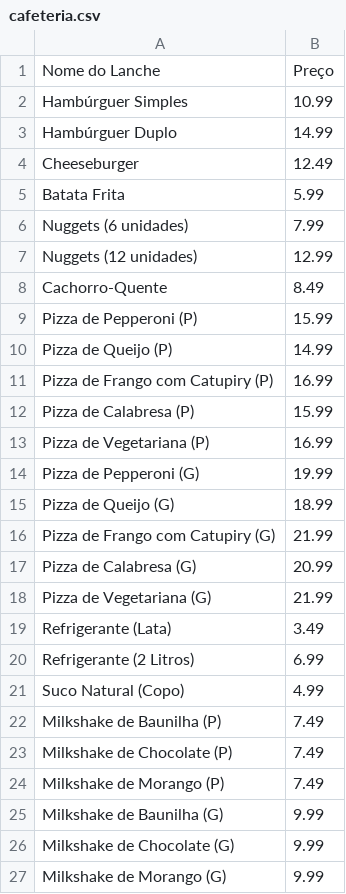
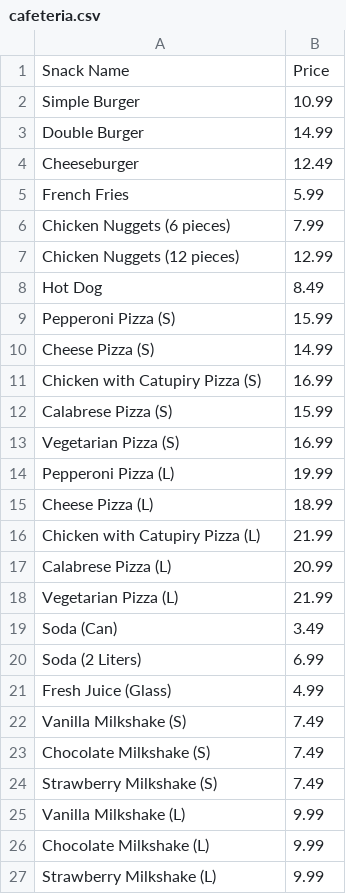
Before and after one commit to LucasLixo/Learning-API-PHP, a CSV file: api/db/cafeteria.csv, drawn as a sheet.

```diff
--- a/api/db/cafeteria.csv
+++ b/api/db/cafeteria.csv
@@ -1,27 +1,27 @@
-Nome do Lanche,Preço
-Hambúrguer Simples,10.99
-Hambúrguer Duplo,14.99
+Snack Name,Price
+Simple Burger,10.99
+Double Burger,14.99
 Cheeseburger,12.49
-Batata Frita,5.99
-Nuggets (6 unidades),7.99
-Nuggets (12 unidades),12.99
-Cachorro-Quente,8.49
-Pizza de Pepperoni (P),15.99
-Pizza de Queijo (P),14.99
-Pizza de Frango com Catupiry (P),16.99
-Pizza de Calabresa (P),15.99
-Pizza de Vegetariana (P),16.99
-Pizza de Pepperoni (G),19.99
-Pizza de Queijo (G),18.99
-Pizza de Frango com Catupiry (G),21.99
-Pizza de Calabresa (G),20.99
-Pizza de Vegetariana (G),21.99
-Refrigerante (Lata),3.49
-Refrigerante (2 Litros),6.99
-Suco Natural (Copo),4.99
-Milkshake de Baunilha (P),7.49
-Milkshake de Chocolate (P),7.49
-Milkshake de Morango (P),7.49
-Milkshake de Baunilha (G),9.99
-Milkshake de Chocolate (G),9.99
-Milkshake de Morango (G),9.99
+French Fries,5.99
+Chicken Nuggets (6 pieces),7.99
+Chicken Nuggets (12 pieces),12.99
+Hot Dog,8.49
+Pepperoni Pizza (S),15.99
+Cheese Pizza (S),14.99
+Chicken with Catupiry Pizza (S),16.99
+Calabrese Pizza (S),15.99
+Vegetarian Pizza (S),16.99
+Pepperoni Pizza (L),19.99
+Cheese Pizza (L),18.99
+Chicken with Catupiry Pizza (L),21.99
+Calabrese Pizza (L),20.99
+Vegetarian Pizza (L),21.99
+Soda (Can),3.49
+Soda (2 Liters),6.99
+Fresh Juice (Glass),4.99
+Vanilla Milkshake (S),7.49
+Chocolate Milkshake (S),7.49
+Strawberry Milkshake (S),7.49
+Vanilla Milkshake (L),9.99
+Chocolate Milkshake (L),9.99
+Strawberry Milkshake (L),9.99
```
Also changed, not shown: api/db/customers.csv, 9 other files.
